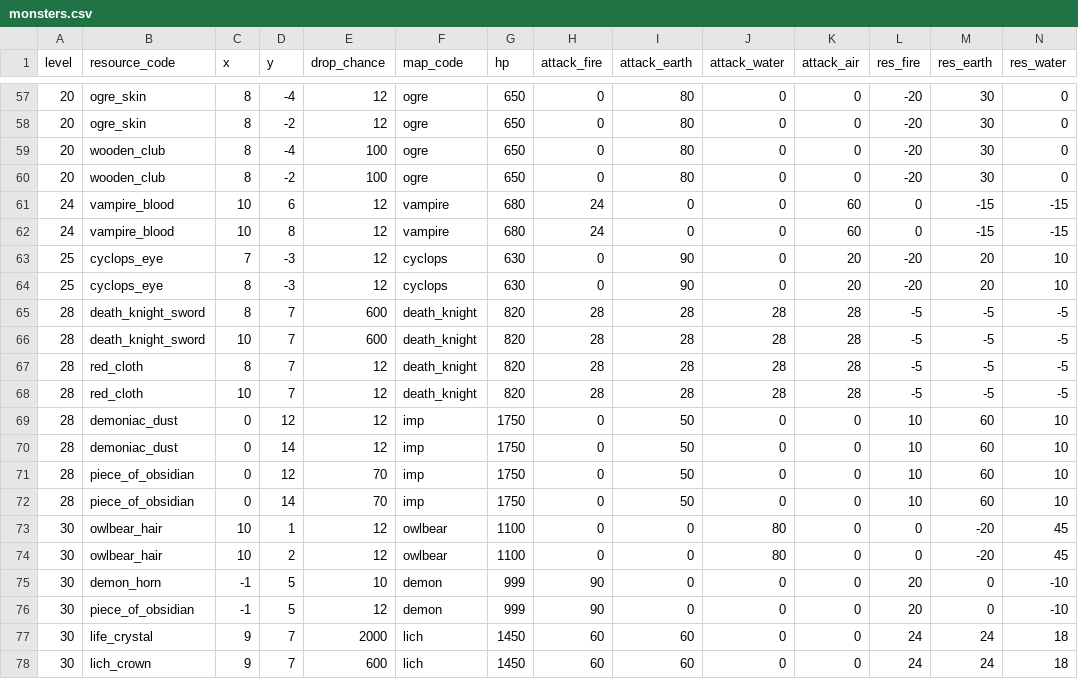
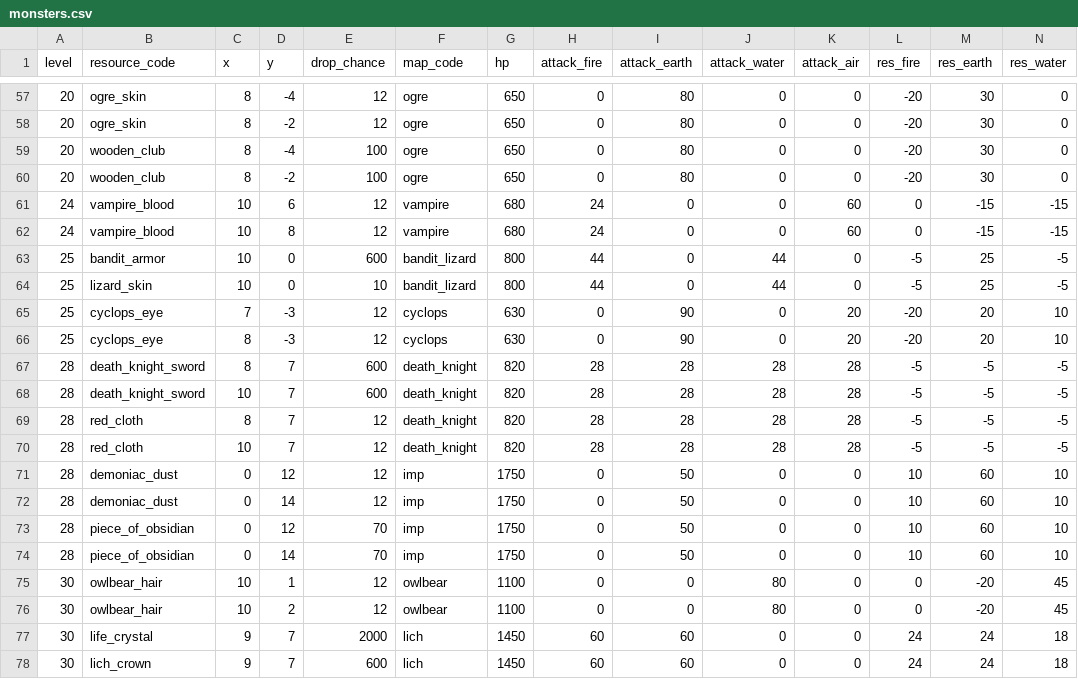
Before and after one commit to EliMLevy/ArtifactMMO, a CSV file: artifactsmmo/src/main/resources/monsters.csv, drawn as a sheet; only a part is shown, gaps mark what is left out; removed rows and columns are numbered as before the commit, all else as after; rows hold the shown columns only; the diff names each change by its address in the sheet, - before the commit and + after, or states it on an @@ line.

```diff
--- a/artifactsmmo/src/main/resources/monsters.csv
+++ b/artifactsmmo/src/main/resources/monsters.csv
+row 63: 25 | bandit_armor | 10 | 0 | 600 | bandit_lizard | 800 | 44 | 0 | 44 | 0 | -5 | 25 | -5
+row 64: 25 | lizard_skin | 10 | 0 | 10 | bandit_lizard | 800 | 44 | 0 | 44 | 0 | -5 | 25 | -5
-row 75: 30 | demon_horn | -1 | 5 | 10 | demon | 999 | 90 | 0 | 0 | 0 | 20 | 0 | -10
-row 76: 30 | piece_of_obsidian | -1 | 5 | 12 | demon | 999 | 90 | 0 | 0 | 0 | 20 | 0 | -10
```
Also changed, not shown: artifactsmmo/src/main/resources/all_maps.csv, 1 other file.
